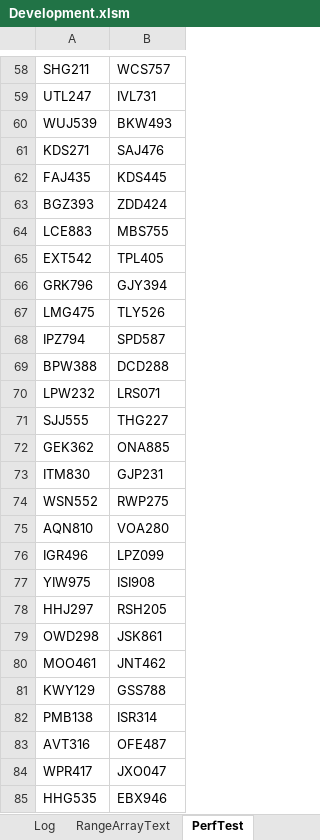
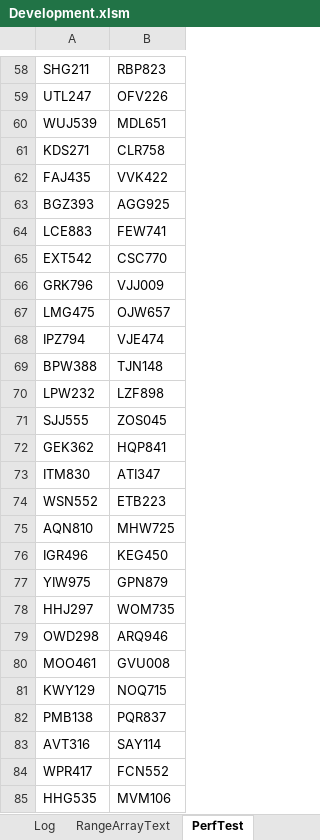
Before and after one commit to ceybers/excel-table-transfer, an Excel workbook: Development.xlsm, sheet PerfTest, drawn as a sheet; only a part is shown, gaps mark what is left out; values as stored, in another font and other column widths than the file's, no borders; table styles not drawn; the diff covers the shown part only; the diff names each change by its address in the sheet, - before the commit and + after, or states it on an @@ line.

```diff
--- a/Development.xlsm (sheet PerfTest)
+++ b/Development.xlsm (sheet PerfTest)
-B58: WCS757
+B58: RBP823
-B59: IVL731
+B59: OFV226
-B60: BKW493
+B60: MDL651
-B61: SAJ476
+B61: CLR758
-B62: KDS445
+B62: VVK422
-B63: ZDD424
+B63: AGG925
-B64: MBS755
+B64: FEW741
-B65: TPL405
+B65: CSC770
-B66: GJY394
+B66: VJJ009
-B67: TLY526
+B67: OJW657
-B68: SPD587
+B68: VJE474
-B69: DCD288
+B69: TJN148
-B70: LRS071
+B70: LZF898
-B71: THG227
+B71: ZOS045
-B72: ONA885
+B72: HQP841
-B73: GJP231
+B73: ATI347
-B74: RWP275
+B74: ETB223
-B75: VOA280
+B75: MHW725
-B76: LPZ099
+B76: KEG450
-B77: ISI908
+B77: GPN879
-B78: RSH205
+B78: WOM735
-B79: JSK861
+B79: ARQ946
-B80: JNT462
+B80: GVU008
-B81: GSS788
+B81: NOQ715
-B82: ISR314
+B82: PQR837
-B83: OFE487
+B83: SAY114
-B84: JXO047
+B84: FCN552
-B85: EBX946
+B85: MVM106
```
Also changed, not shown: 973 edited cells elsewhere in this sheet, sheet Sheet1, 17 other files.
